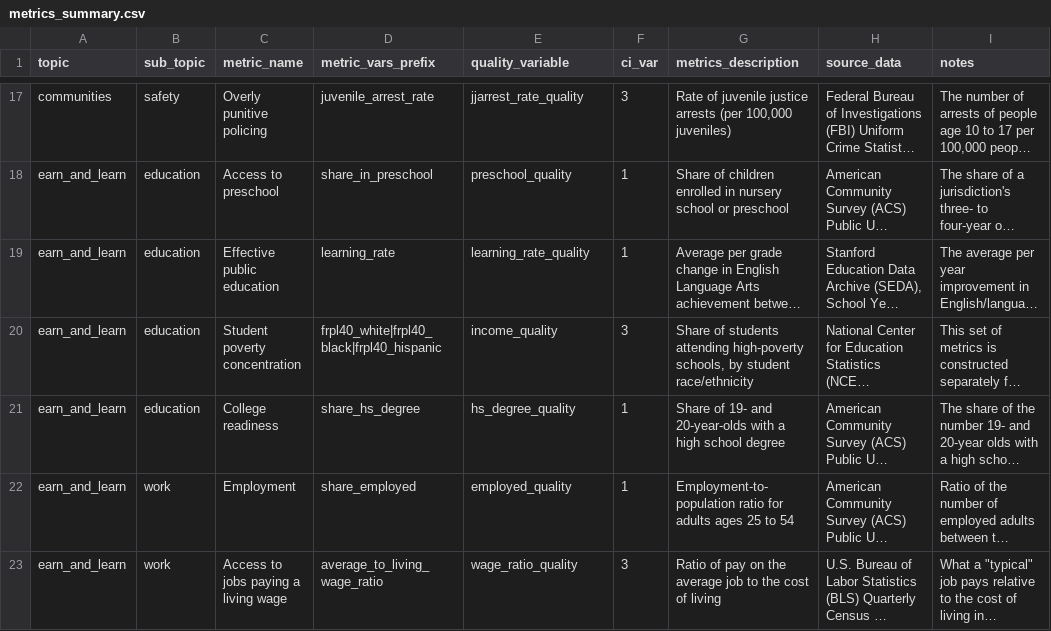
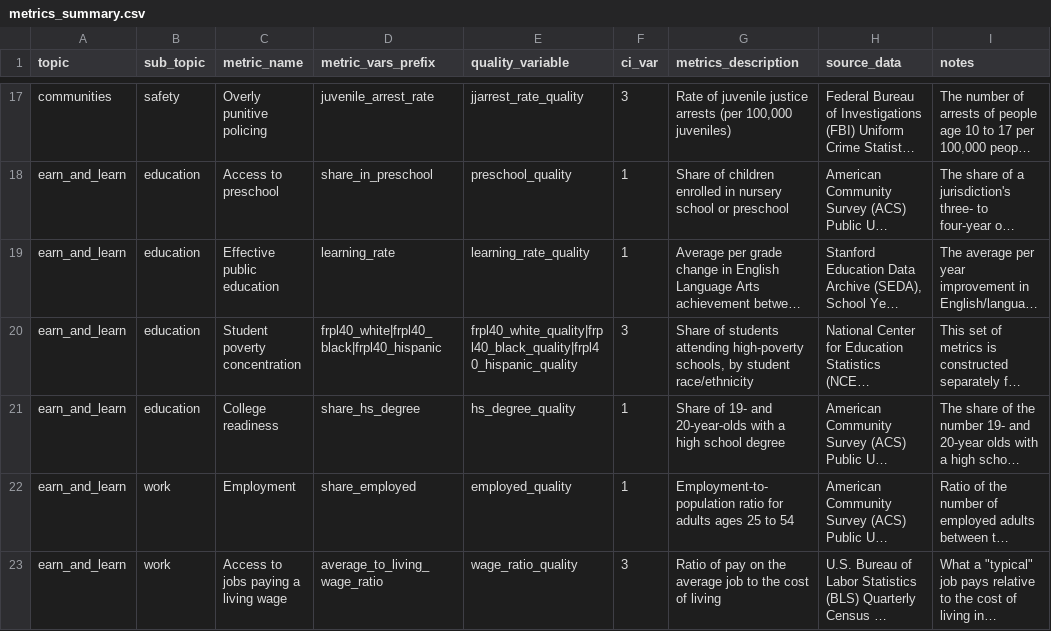
Before and after one commit to UI-Research/gates-mobility-metrics-pages, a CSV file: metrics_summary.csv, drawn as a sheet; only a part is shown, gaps mark what is left out; long unchanged cells end in …; the diff names each change by its address in the sheet, - before the commit and + after, or states it on an @@ line.

```diff
--- a/metrics_summary.csv
+++ b/metrics_summary.csv
-E20 (quality_variable): income_quality
+E20 (quality_variable): frpl40_white_quality|frpl40_black_quality|frpl40_hispanic_quality
```
Also changed, not shown: 1 other file.
